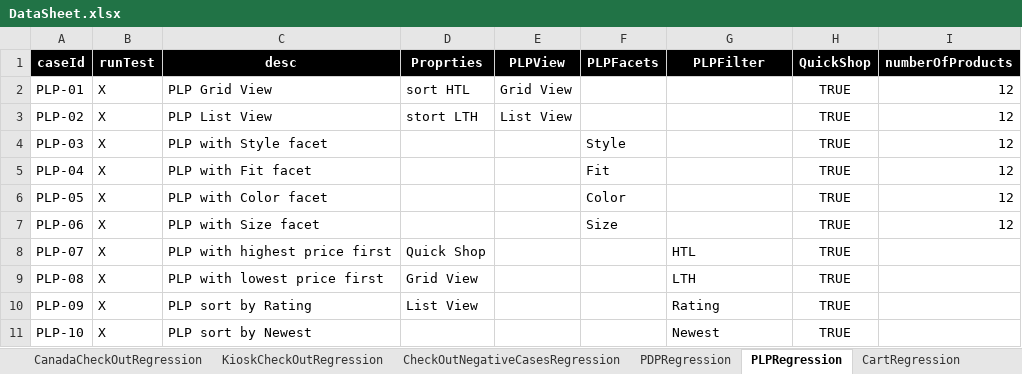
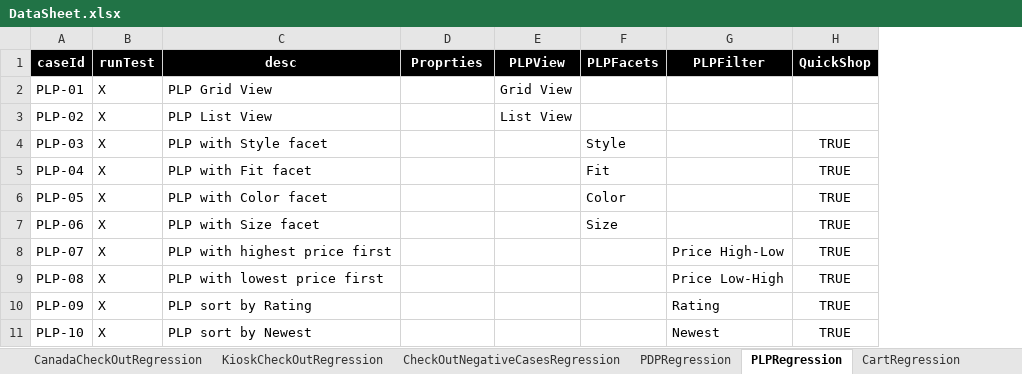
Before and after one commit to mohammadSadeq/TB_auto, an Excel workbook: src/com/generic/config/DataSheet.xlsx, sheet PLPRegression, drawn as a sheet; values as stored, in another font and other column widths than the file's, no borders; the diff names each change by its address in the sheet, - before the commit and + after, or states it on an @@ line.

Commit message:
Create PLP regression test. Update the shipping methods and products in Data sheet to work in both QA and DEV. And update some related functions to accomplish this.

```diff
--- a/src/com/generic/config/DataSheet.xlsx (sheet PLPRegression)
+++ b/src/com/generic/config/DataSheet.xlsx (sheet PLPRegression)
-column I (numberOfProducts), rows 2-7: all 12
-D2 (Proprties): sort HTL
+D2 (Proprties): (empty)
-H2:H3 (QuickShop): TRUE
+H2:H3 (QuickShop): (empty)
-D3 (Proprties): stort LTH
+D3 (Proprties): (empty)
-D8 (Proprties): Quick Shop
+D8 (Proprties): (empty)
-G8 (PLPFilter): HTL
+G8 (PLPFilter): Price High-Low
-D9 (Proprties): Grid View
+D9 (Proprties): (empty)
-G9 (PLPFilter): LTH
+G9 (PLPFilter): Price Low-High
-D10 (Proprties): List View
+D10 (Proprties): (empty)
```
Also changed, not shown: sheet CanadaCheckOutRegression, sheet CSCCheckOutRegression, sheet products, 13 other files.
